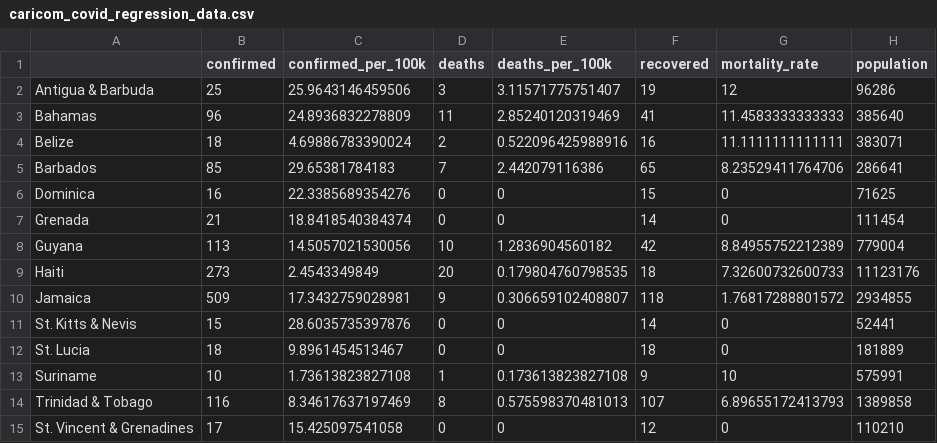
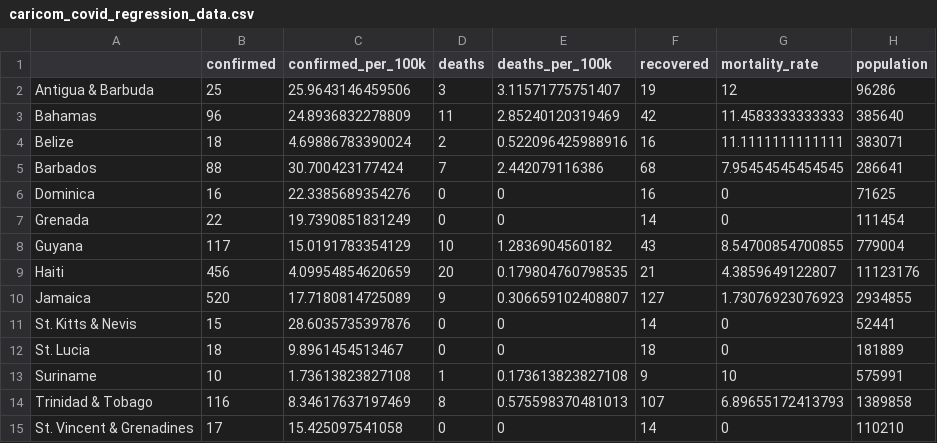
Before and after one commit to yohance-nicholas/CARICOM-COVID19-Dashboard, a CSV file: 0. Data/caricom_covid_regression_data.csv, drawn as a sheet; only a part is shown; the diff names each change by its address in the sheet, - before the commit and + after, or states it on an @@ line.

```diff
--- a/0. Data/caricom_covid_regression_data.csv
+++ b/0. Data/caricom_covid_regression_data.csv
-F3 (recovered): 41
+F3 (recovered): 42
-B5 (confirmed): 85
+B5 (confirmed): 88
-C5 (confirmed_per_100k): 29.65381784183
+C5 (confirmed_per_100k): 30.700423177424
-F5 (recovered): 65
+F5 (recovered): 68
-G5 (mortality_rate): 8.23529411764706
+G5 (mortality_rate): 7.95454545454545
-F6 (recovered): 15
+F6 (recovered): 16
-B7 (confirmed): 21
+B7 (confirmed): 22
-C7 (confirmed_per_100k): 18.8418540384374
+C7 (confirmed_per_100k): 19.7390851831249
-B8 (confirmed): 113
+B8 (confirmed): 117
-C8 (confirmed_per_100k): 14.5057021530056
+C8 (confirmed_per_100k): 15.0191783354129
-F8 (recovered): 42
+F8 (recovered): 43
-G8 (mortality_rate): 8.84955752212389
+G8 (mortality_rate): 8.54700854700855
-B9 (confirmed): 273
+B9 (confirmed): 456
-C9 (confirmed_per_100k): 2.4543349849
+C9 (confirmed_per_100k): 4.09954854620659
-F9 (recovered): 18
+F9 (recovered): 21
-G9 (mortality_rate): 7.32600732600733
+G9 (mortality_rate): 4.3859649122807
-B10 (confirmed): 509
+B10 (confirmed): 520
-C10 (confirmed_per_100k): 17.3432759028981
+C10 (confirmed_per_100k): 17.7180814725089
-F10 (recovered): 118
+F10 (recovered): 127
-G10 (mortality_rate): 1.76817288801572
+G10 (mortality_rate): 1.73076923076923
-F15 (recovered): 12
+F15 (recovered): 14
```
Also changed, not shown: 0. Data/caricom_today.csv, 16 other files.
